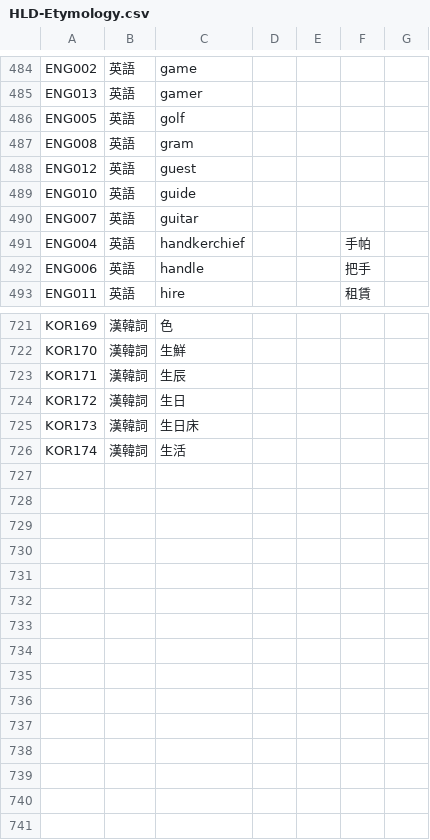
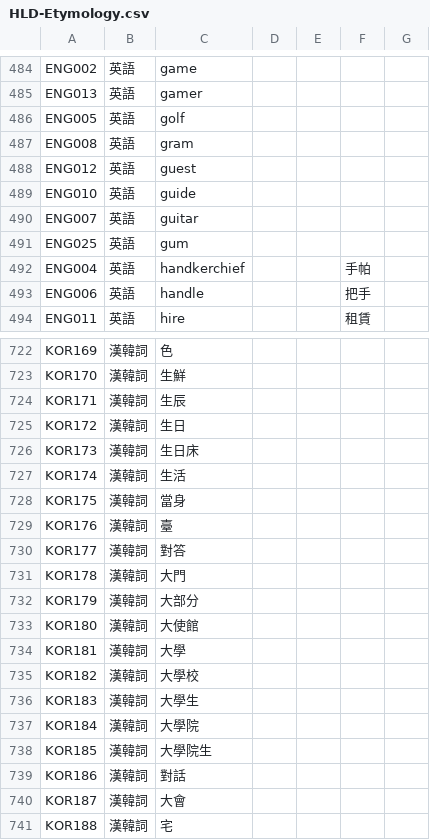
Before and after one commit to haiangdict/HLDPwn, a CSV file: data/HLD-Etymology.csv, drawn as a sheet; only a part is shown, gaps mark what is left out; the diff names each change by its address in the sheet, - before the commit and + after, or states it on an @@ line.

```diff
--- a/data/HLD-Etymology.csv
+++ b/data/HLD-Etymology.csv
+row 491: ENG025 | 英語 | gum
+row 728: KOR175 | 漢韓詞 | 當身
+row 729: KOR176 | 漢韓詞 | 臺
+row 730: KOR177 | 漢韓詞 | 對答
+row 731: KOR178 | 漢韓詞 | 大門
+row 732: KOR179 | 漢韓詞 | 大部分
+row 733: KOR180 | 漢韓詞 | 大使館
+row 734: KOR181 | 漢韓詞 | 大學
+row 735: KOR182 | 漢韓詞 | 大學校
+row 736: KOR183 | 漢韓詞 | 大學生
+row 737: KOR184 | 漢韓詞 | 大學院
+row 738: KOR185 | 漢韓詞 | 大學院生
+row 739: KOR186 | 漢韓詞 | 對話
+row 740: KOR187 | 漢韓詞 | 大會
+row 741: KOR188 | 漢韓詞 | 宅
```
